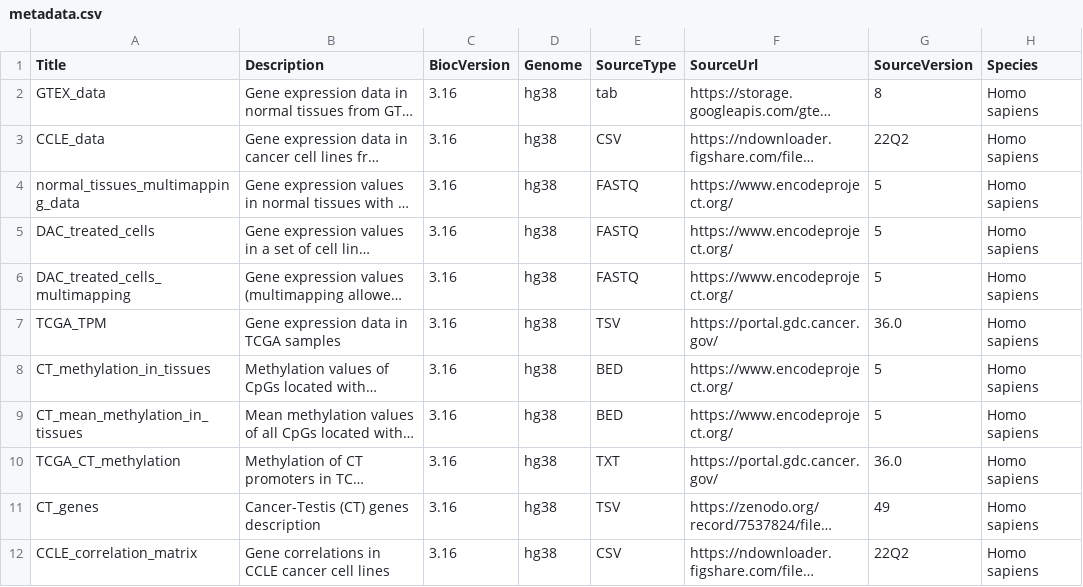
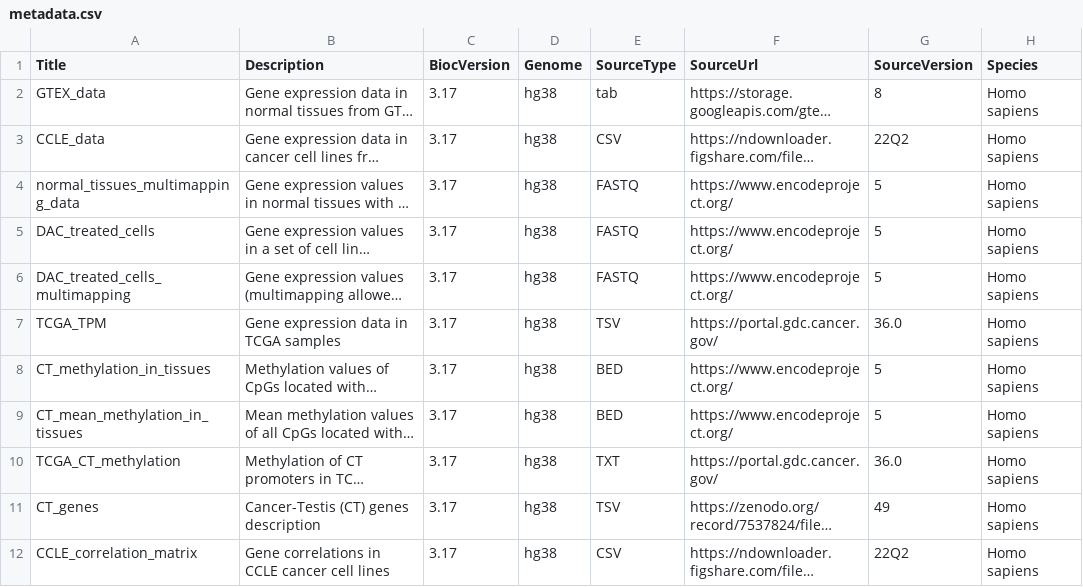
Before and after one commit to UCLouvain-CBIO/CTdata, a CSV file: inst/extdata/metadata.csv, drawn as a sheet; only a part is shown; long unchanged cells end in …; the diff names each change by its address in the sheet, - before the commit and + after, or states it on an @@ line.

Commit message:
Updated metadata

```diff
--- a/inst/extdata/metadata.csv
+++ b/inst/extdata/metadata.csv
-C2:C12 (BiocVersion): 3.16
+C2:C12 (BiocVersion): 3.17
```
Also changed, not shown: 1 other file.
